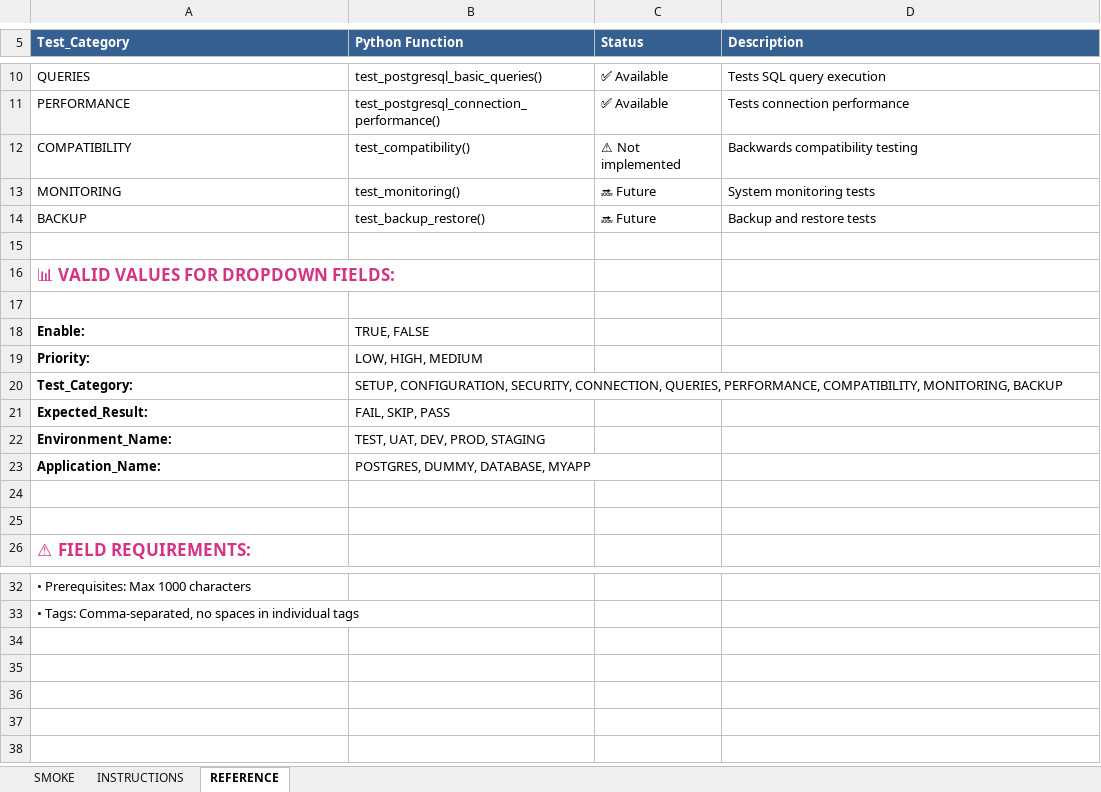
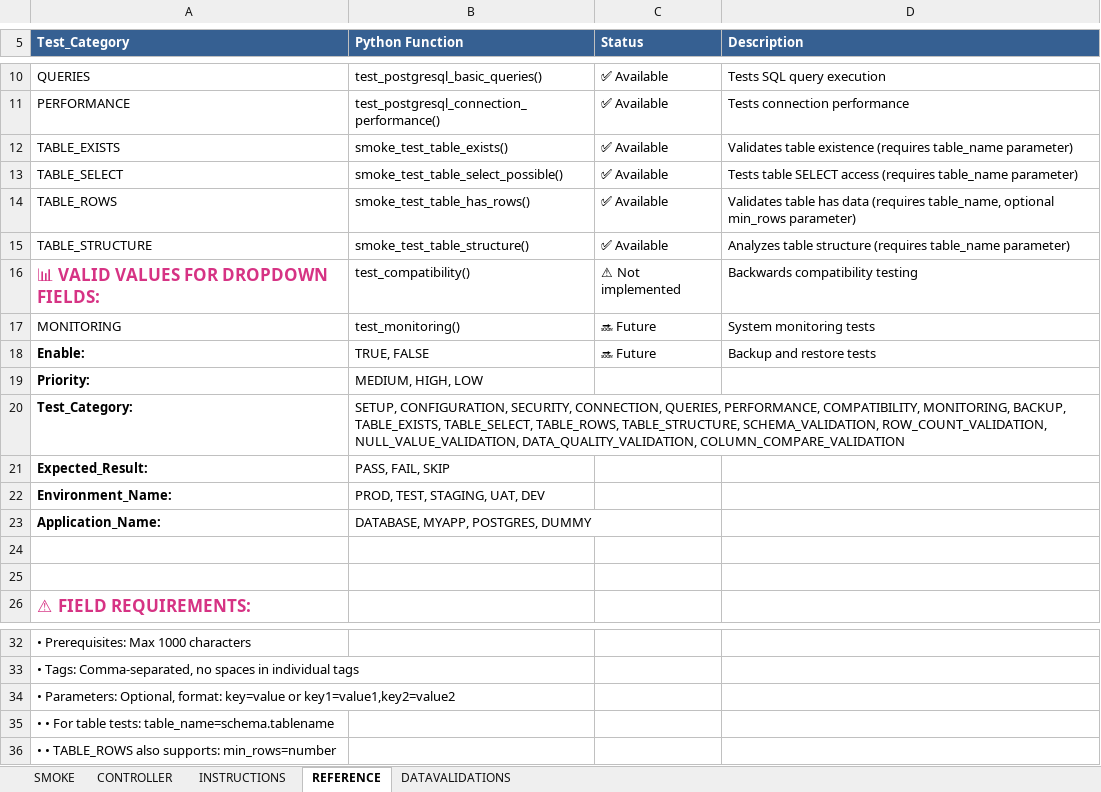
Before and after one commit to ShanKonduru/py_db_validator, an Excel workbook: sdm_test_suite_backup.xlsx, sheet REFERENCE, drawn as a sheet; only a part is shown, gaps mark what is left out; values as stored, in another font and other column widths than the file's, no borders; removed rows and columns are numbered as before the commit, all else as after; the diff names each change by its address in the sheet, - before the commit and + after, or states it on an @@ line.

Commit message:
data validations tests running

```diff
--- a/sdm_test_suite_backup.xlsx (sheet REFERENCE)
+++ b/sdm_test_suite_backup.xlsx (sheet REFERENCE)
+sheet tab: CONTROLLER
+sheet tab: DATAVALIDATIONS
+row 12: TABLE_EXISTS | smoke_test_table_exists() | ✅ Available | Validates table existence (requires table_name parameter)
+row 13: TABLE_SELECT | smoke_test_table_select_possible() | ✅ Available | Tests table SELECT access (requires table_name parameter)
+row 14: TABLE_ROWS | smoke_test_table_has_rows() | ✅ Available | Validates table has data (requires table_name, optional min_rows parameter)
+row 15: TABLE_STRUCTURE | smoke_test_table_structure() | ✅ Available | Analyzes table structure (requires table_name parameter)
-A16 (Test_Category): COMPATIBILITY
+A16 (Test_Category): 📊 VALID VALUES FOR DROPDOWN FIELDS:
@@ A16 bold: off → on, text colour: black → #D63384, text size: larger @@
-row 14: BACKUP | test_backup_restore() | 🔜 Future | Backup and restore tests
-row 15: (empty)
-row 16: 📊 VALID VALUES FOR DROPDOWN FIELDS:
-row 17: (empty)
-C18 (Status): (empty)
+C18 (Status): 🔜 Future
-D18 (Description): (empty)
+D18 (Description): Backup and restore tests
-B19 (Python Function): LOW, HIGH, MEDIUM
+B19 (Python Function): MEDIUM, HIGH, LOW
-B20 (Python Function): …COMPATIBILITY, MONITORING, BACKUP
+B20 (Python Function): …COMPATIBILITY, MONITORING, BACKUP, TABLE_EXISTS, TABLE_SELECT, TABLE_ROWS, TABLE_STRUCTURE, SCHEMA_VALIDATION, ROW_COUNT_VALIDATION, NULL_VALUE_VALIDATION, DATA_QUALITY_VALIDATION, COLUMN_COMPARE_VALIDATION
-B21 (Python Function): FAIL, SKIP, PASS
+B21 (Python Function): PASS, FAIL, SKIP
-B22 (Python Function): TEST, UAT, DEV, PROD, STAGING
+B22 (Python Function): PROD, TEST, STAGING, UAT, DEV
-B23 (Python Function): POSTGRES, DUMMY, DATABASE, MYAPP
+B23 (Python Function): DATABASE, MYAPP, POSTGRES, DUMMY
+row 34: • Parameters: Optional, format: key=value or key1=value1,key2=value2
+row 35: • • For table tests: table_name=schema.tablename
+row 36: • • TABLE_ROWS also supports: min_rows=number
```
Also changed, not shown: sheet SMOKE, sheet INSTRUCTIONS, sdm_test_suite.xlsx, 19 other files.
